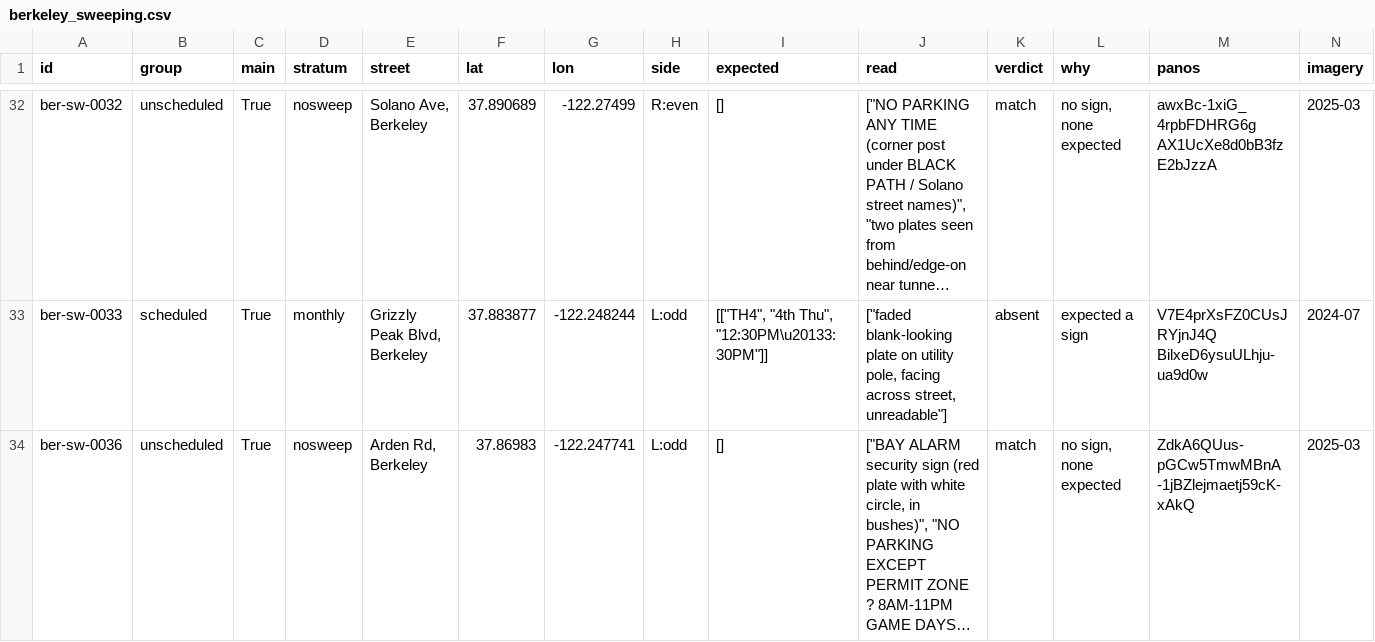
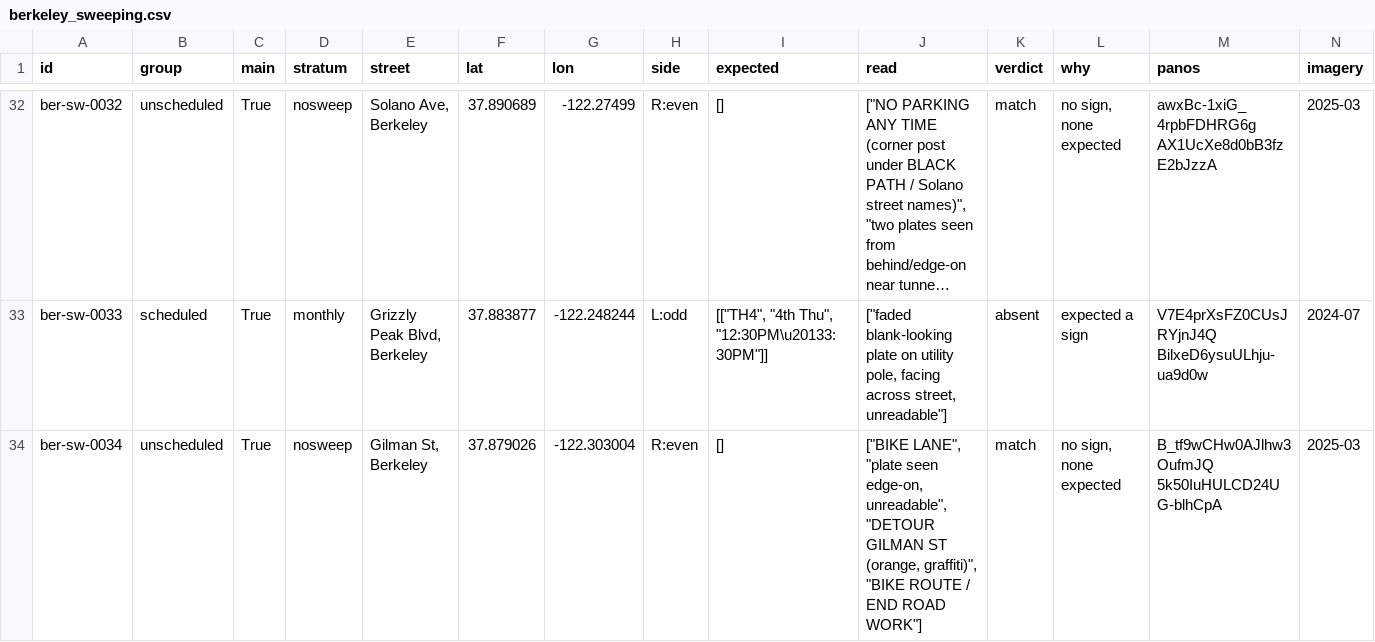
Before and after one commit to flojule/broombuster, a CSV file: data/validation/berkeley_sweeping.csv, drawn as a sheet; only a part is shown, gaps mark what is left out; the shorter side is filled out with more unchanged rows; long unchanged cells end in …; the diff covers the shown part only; the diff names each change by its address in the sheet, - before the commit and + after, or states it on an @@ line.

```diff
--- a/data/validation/berkeley_sweeping.csv
+++ b/data/validation/berkeley_sweeping.csv
+row 34: ber-sw-0034 | unscheduled | True | nosweep | Gilman St, Berkeley | 37.879026 | -122.303004 | R:even | [] | ["BIKE LANE", "plate seen edge-on, unreadable", "DETOUR GILMAN ST (orange, graffiti)", "BIKE ROUTE / END ROAD WORK"] | match | no sign, none expected | B_tf9wCHw0AJlhw3OufmJQ 5k50IuHULCD24UG-blhCpA | 2025-03
```
Also changed, not shown: 1 added row elsewhere in this file, data/validation/oakland_sweeping.csv, 6 other files.
